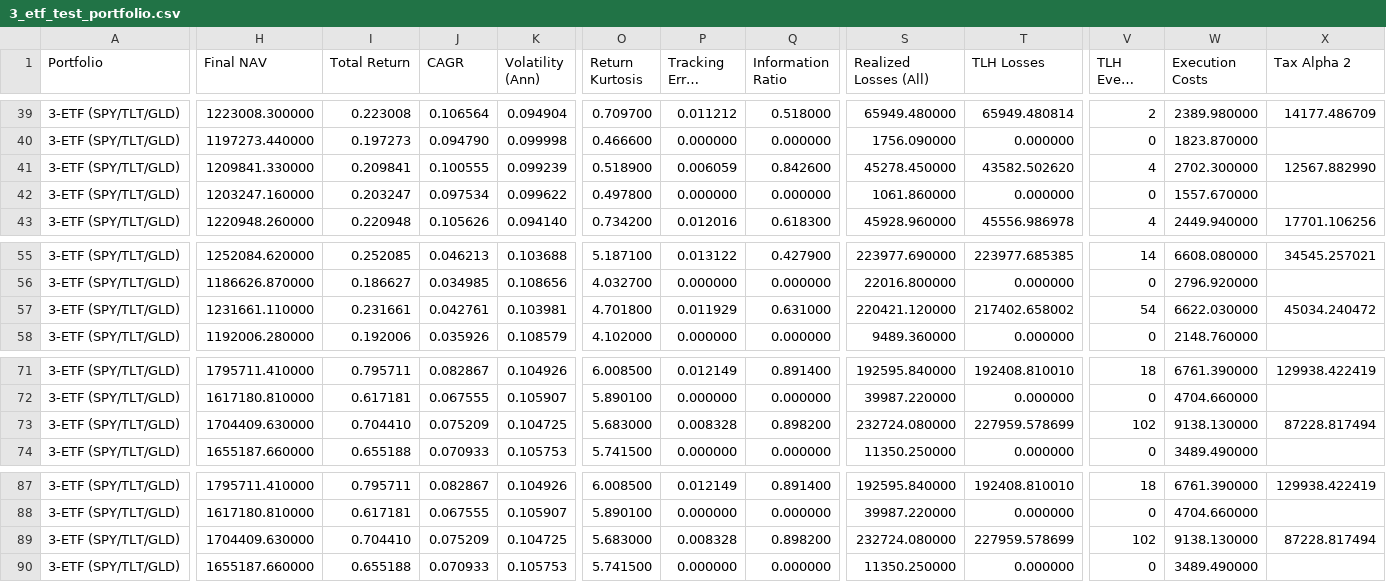
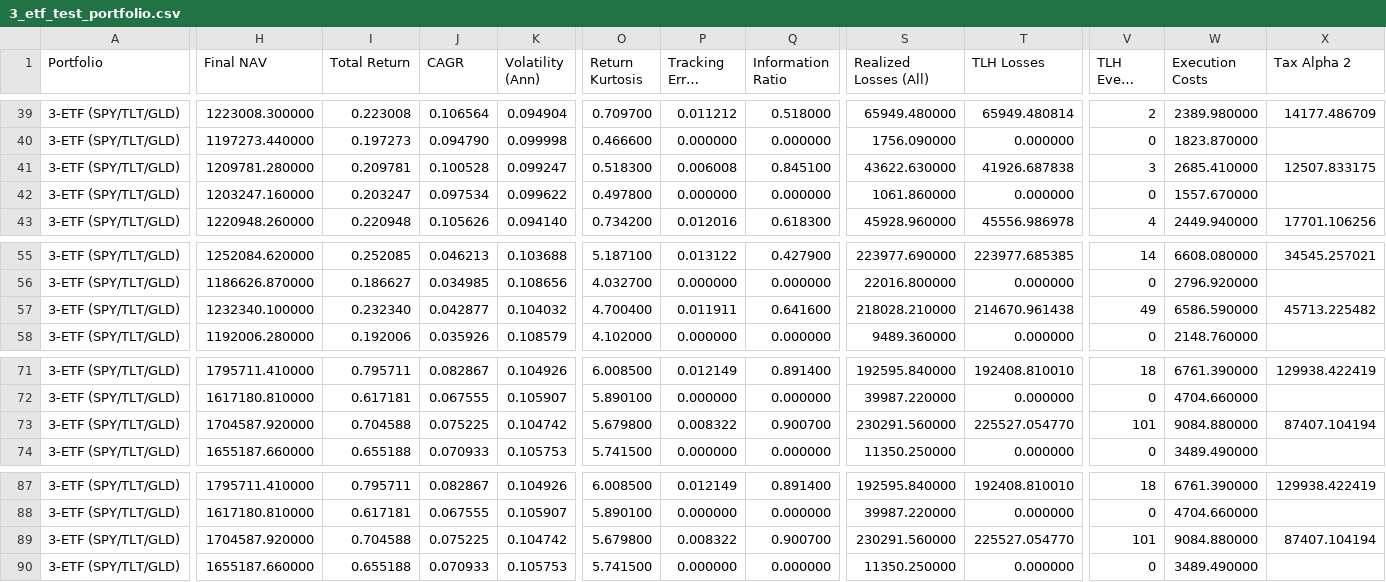
Before and after one commit to jringler30/Streamlit_Trade_TLH_Optimizer, a CSV file: Backtest/outputs/3_etf_test_portfolio.csv, drawn as a sheet; only a part is shown, gaps mark what is left out; long unchanged cells end in …; removed rows and columns are numbered as before the commit, all else as after; rows hold the shown columns only; the diff covers the shown part only; the diff names each change by its address in the sheet, - before the commit and + after, or states it on an @@ line.

```diff
--- a/Backtest/outputs/3_etf_test_portfolio.csv
+++ b/Backtest/outputs/3_etf_test_portfolio.csv
-H41 (Final NAV): 1209841.330000
+H41 (Final NAV): 1209781.280000
-I41 (Total Return): 0.209841
+I41 (Total Return): 0.209781
-J41 (CAGR): 0.100555
+J41 (CAGR): 0.100528
-K41 (Volatility (Ann)): 0.099239
+K41 (Volatility (Ann)): 0.099247
-O41 (Return Kurtosis): 0.518900
+O41 (Return Kurtosis): 0.518300
-P41 (Tracking Error (Ann)): 0.006059
+P41 (Tracking Error (Ann)): 0.006008
-Q41 (Information Ratio): 0.842600
+Q41 (Information Ratio): 0.845100
-S41 (Realized Losses (All)): 45278.450000
+S41 (Realized Losses (All)): 43622.630000
-T41 (TLH Losses): 43582.502620
+T41 (TLH Losses): 41926.687838
-V41 (TLH Event Count): 4
+V41 (TLH Event Count): 3
-W41 (Execution Costs): 2702.300000
+W41 (Execution Costs): 2685.410000
-X41 (Tax Alpha 2): 12567.882990
+X41 (Tax Alpha 2): 12507.833175
-row 57: 3-ETF (SPY/TLT/GLD) | 1231661.110000 | 0.231661 | 0.042761 | 0.103981 | 4.701800 | 0.011929 | 0.631000 | 220421.120000 | 217402.658002 | 54 | 6622.030000 | 45034.240472
+row 57: 3-ETF (SPY/TLT/GLD) | 1232340.100000 | 0.232340 | 0.042877 | 0.104032 | 4.700400 | 0.011911 | 0.641600 | 218028.210000 | 214670.961438 | 49 | 6586.590000 | 45713.225482
-H73 (Final NAV): 1704409.630000
+H73 (Final NAV): 1704587.920000
-I73 (Total Return): 0.704410
+I73 (Total Return): 0.704588
-J73 (CAGR): 0.075209
+J73 (CAGR): 0.075225
-K73 (Volatility (Ann)): 0.104725
+K73 (Volatility (Ann)): 0.104742
-O73 (Return Kurtosis): 5.683000
+O73 (Return Kurtosis): 5.679800
-P73 (Tracking Error (Ann)): 0.008328
+P73 (Tracking Error (Ann)): 0.008322
-Q73 (Information Ratio): 0.898200
+Q73 (Information Ratio): 0.900700
-S73 (Realized Losses (All)): 232724.080000
+S73 (Realized Losses (All)): 230291.560000
-T73 (TLH Losses): 227959.578699
+T73 (TLH Losses): 225527.054770
-V73 (TLH Event Count): 102
+V73 (TLH Event Count): 101
-W73 (Execution Costs): 9138.130000
+W73 (Execution Costs): 9084.880000
-X73 (Tax Alpha 2): 87228.817494
+X73 (Tax Alpha 2): 87407.104194
-H89 (Final NAV): 1704409.630000
+H89 (Final NAV): 1704587.920000
-I89 (Total Return): 0.704410
+I89 (Total Return): 0.704588
-J89 (CAGR): 0.075209
+J89 (CAGR): 0.075225
-K89 (Volatility (Ann)): 0.104725
+K89 (Volatility (Ann)): 0.104742
-O89 (Return Kurtosis): 5.683000
+O89 (Return Kurtosis): 5.679800
-P89 (Tracking Error (Ann)): 0.008328
+P89 (Tracking Error (Ann)): 0.008322
-Q89 (Information Ratio): 0.898200
+Q89 (Information Ratio): 0.900700
-S89 (Realized Losses (All)): 232724.080000
+S89 (Realized Losses (All)): 230291.560000
-T89 (TLH Losses): 227959.578699
+T89 (TLH Losses): 225527.054770
-V89 (TLH Event Count): 102
+V89 (TLH Event Count): 101
-W89 (Execution Costs): 9138.130000
+W89 (Execution Costs): 9084.880000
-X89 (Tax Alpha 2): 87228.817494
+X89 (Tax Alpha 2): 87407.104194
```
Also changed, not shown: 19 edited cells elsewhere in this file, Backtest/outputs/12_etf_portfolio.csv, 4 other files.
